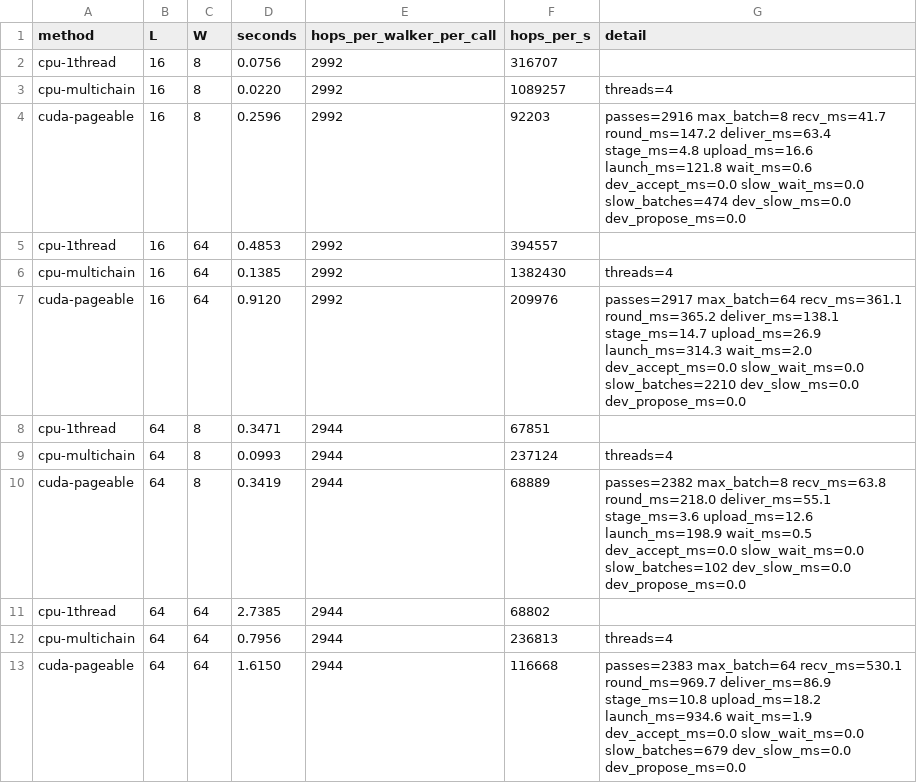
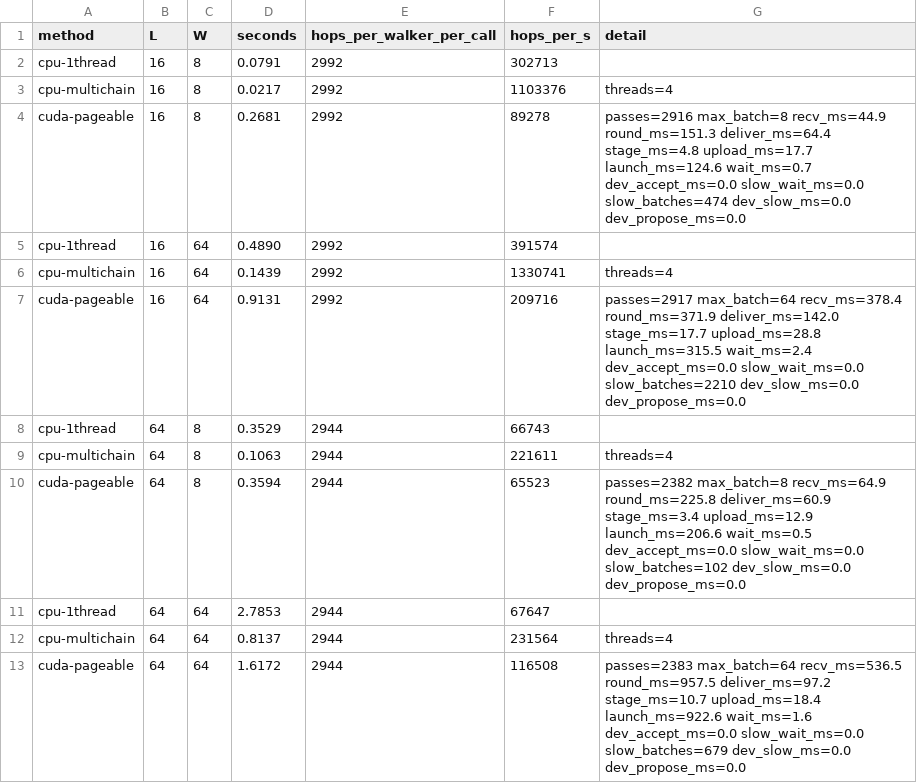
Before and after one commit to AtelierArith/mvmc-rs, a CSV file: benchmark/gpu_device_sampler/results/device_sampler_cores4_pageable.csv, drawn as a sheet.

```diff
--- a/benchmark/gpu_device_sampler/results/device_sampler_cores4_pageable.csv
+++ b/benchmark/gpu_device_sampler/results/device_sampler_cores4_pageable.csv
@@ -1,13 +1,13 @@
 method,L,W,seconds,hops_per_walker_per_call,hops_per_s,detail
-cpu-1thread,16,8,0.0756,2992,316707,
-cpu-multichain,16,8,0.0220,2992,1089257,threads=4
-cuda-pageable,16,8,0.2596,2992,92203,passes=2916 max_batch=8 recv_ms=41.7 round_ms=147.2 deliver_ms=63.4 stage_ms=4.8 upload_ms=16.6 launch_ms=121.8 wait_ms=0.6 dev_accept_ms=0.0 slow_wait_ms=0.0 slow_batches=474 dev_slow_ms=0.0 dev_propose_ms=0.0
-cpu-1thread,16,64,0.4853,2992,394557,
-cpu-multichain,16,64,0.1385,2992,1382430,threads=4
-cuda-pageable,16,64,0.9120,2992,209976,passes=2917 max_batch=64 recv_ms=361.1 round_ms=365.2 deliver_ms=138.1 stage_ms=14.7 upload_ms=26.9 launch_ms=314.3 wait_ms=2.0 dev_accept_ms=0.0 slow_wait_ms=0.0 slow_batches=2210 dev_slow_ms=0.0 dev_propose_ms=0.0
-cpu-1thread,64,8,0.3471,2944,67851,
-cpu-multichain,64,8,0.0993,2944,237124,threads=4
-cuda-pageable,64,8,0.3419,2944,68889,passes=2382 max_batch=8 recv_ms=63.8 round_ms=218.0 deliver_ms=55.1 stage_ms=3.6 upload_ms=12.6 launch_ms=198.9 wait_ms=0.5 dev_accept_ms=0.0 slow_wait_ms=0.0 slow_batches=102 dev_slow_ms=0.0 dev_propose_ms=0.0
-cpu-1thread,64,64,2.7385,2944,68802,
-cpu-multichain,64,64,0.7956,2944,236813,threads=4
-cuda-pageable,64,64,1.6150,2944,116668,passes=2383 max_batch=64 recv_ms=530.1 round_ms=969.7 deliver_ms=86.9 stage_ms=10.8 upload_ms=18.2 launch_ms=934.6 wait_ms=1.9 dev_accept_ms=0.0 slow_wait_ms=0.0 slow_batches=679 dev_slow_ms=0.0 dev_propose_ms=0.0
+cpu-1thread,16,8,0.0791,2992,302713,
+cpu-multichain,16,8,0.0217,2992,1103376,threads=4
+cuda-pageable,16,8,0.2681,2992,89278,passes=2916 max_batch=8 recv_ms=44.9 round_ms=151.3 deliver_ms=64.4 stage_ms=4.8 upload_ms=17.7 launch_ms=124.6 wait_ms=0.7 dev_accept_ms=0.0 slow_wait_ms=0.0 slow_batches=474 dev_slow_ms=0.0 dev_propose_ms=0.0
+cpu-1thread,16,64,0.4890,2992,391574,
+cpu-multichain,16,64,0.1439,2992,1330741,threads=4
+cuda-pageable,16,64,0.9131,2992,209716,passes=2917 max_batch=64 recv_ms=378.4 round_ms=371.9 deliver_ms=142.0 stage_ms=17.7 upload_ms=28.8 launch_ms=315.5 wait_ms=2.4 dev_accept_ms=0.0 slow_wait_ms=0.0 slow_batches=2210 dev_slow_ms=0.0 dev_propose_ms=0.0
+cpu-1thread,64,8,0.3529,2944,66743,
+cpu-multichain,64,8,0.1063,2944,221611,threads=4
+cuda-pageable,64,8,0.3594,2944,65523,passes=2382 max_batch=8 recv_ms=64.9 round_ms=225.8 deliver_ms=60.9 stage_ms=3.4 upload_ms=12.9 launch_ms=206.6 wait_ms=0.5 dev_accept_ms=0.0 slow_wait_ms=0.0 slow_batches=102 dev_slow_ms=0.0 dev_propose_ms=0.0
+cpu-1thread,64,64,2.7853,2944,67647,
+cpu-multichain,64,64,0.8137,2944,231564,threads=4
+cuda-pageable,64,64,1.6172,2944,116508,passes=2383 max_batch=64 recv_ms=536.5 round_ms=957.5 deliver_ms=97.2 stage_ms=10.7 upload_ms=18.4 launch_ms=922.6 wait_ms=1.6 dev_accept_ms=0.0 slow_wait_ms=0.0 slow_batches=679 dev_slow_ms=0.0 dev_propose_ms=0.0
```
Also changed, not shown: benchmark/gpu_device_sampler/results/device_sampler_cores4.csv, benchmark/gpu_device_sampler/results/device_sampler_coresall.csv, 4 other files.
